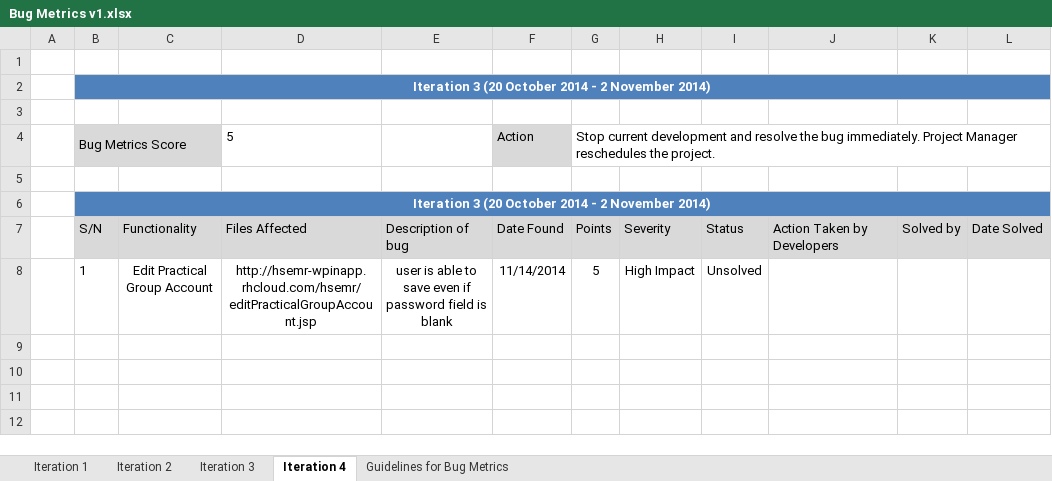
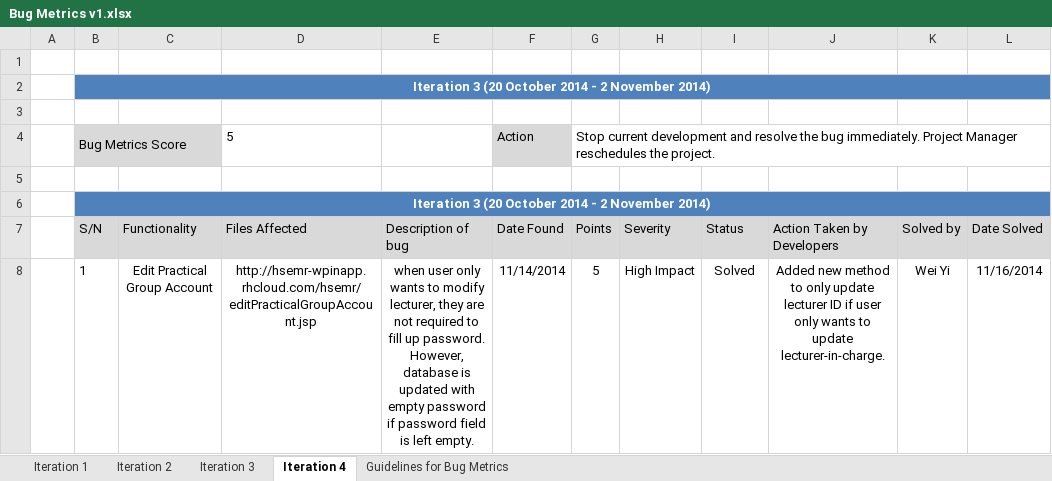
Before and after one commit to eseawind/hsemr, an Excel workbook: Documents/Project Management/Metrics/Bug Metrics/Bug Metrics v1.xlsx, sheet Iteration 4, drawn as a sheet; values as stored, in another font and other column widths than the file's, no borders; the diff names each change by its address in the sheet, - before the commit and + after, or states it on an @@ line.

Commit message:
Debugged for iteration 4
Updated Bug Metrics.
Added a new method to only update lecturer ID for modification to
practical group's lecturer-in-charge.
Made changes to alignments on create, edit accounts page.
Standardized all successful/error messages notification.

```diff
--- a/Documents/Project Management/Metrics/Bug Metrics/Bug Metrics v1.xlsx (sheet Iteration 4)
+++ b/Documents/Project Management/Metrics/Bug Metrics/Bug Metrics v1.xlsx (sheet Iteration 4)
-E8 (Description of bug): user is able to save even if password field is blank
+E8 (Description of bug): when user only wants to modify lecturer, they are not required to fill up password. However, database is updated with empty password if password field is left empty.
-I8 (Status): Unsolved
+I8 (Status): Solved
-J8 (Action Taken by Developers): (empty)
+J8 (Action Taken by Developers): Added new method to only update lecturer ID if user only wants to update lecturer-in-charge.
-K8 (Solved by): (empty)
+K8 (Solved by): Wei Yi
-L8 (Date Solved): (empty)
+L8 (Date Solved): 11/16/2014
```
Also changed, not shown: 18 other files.
